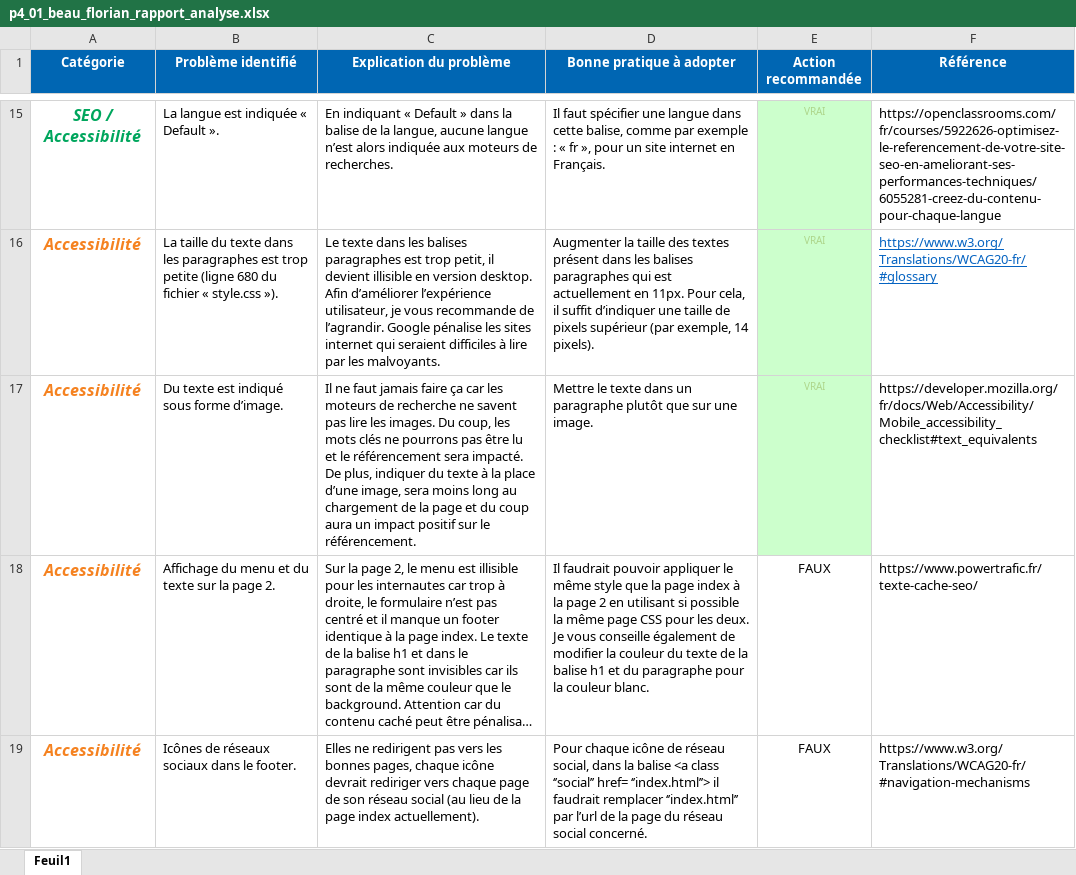
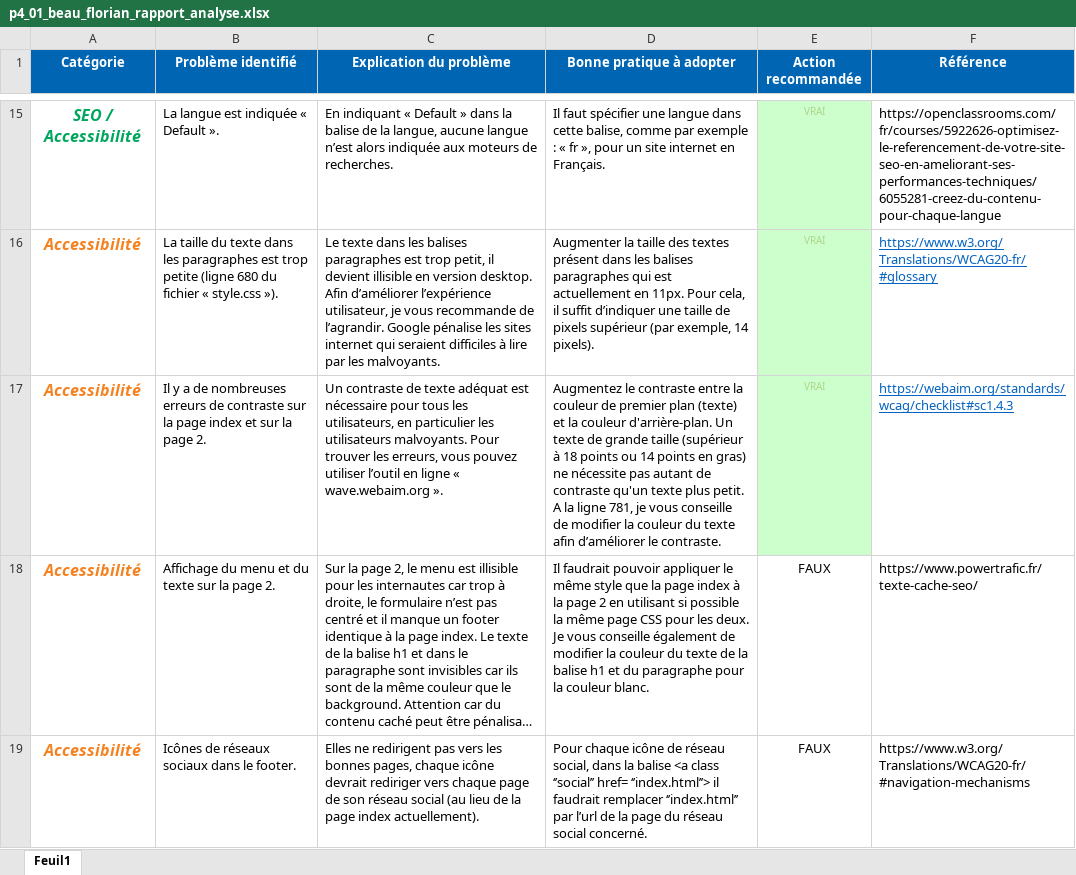
Before and after one commit to FlorianBeau/FlorianBeau_4_18-12-2021, an Excel workbook: p4_01_beau_florian_rapport_analyse.xlsx, sheet Feuil1, drawn as a sheet; only a part is shown, gaps mark what is left out; long unchanged cells end in …; values as stored, in another font and other column widths than the file's, no borders; conditional formats not drawn; the diff covers the shown part only; the diff names each change by its address in the sheet, - before the commit and + after, or states it on an @@ line.

Commit message:
Modifications de contrastes

```diff
--- a/p4_01_beau_florian_rapport_analyse.xlsx (sheet Feuil1)
+++ b/p4_01_beau_florian_rapport_analyse.xlsx (sheet Feuil1)
-B17 (Problème identifié): Du texte est indiqué sous forme d’image.
+B17 (Problème identifié): Il y a de nombreuses erreurs de contraste sur la page index et sur la page 2.
-C17 (Explication du problème): Il ne faut jamais faire ça car les moteurs de recherche ne savent pas lire les images. Du coup, les mots clés ne pourrons pas être lu et le référencement sera impacté. De plus, indiquer du texte à la place d’une image, sera moins long au chargement de la page et du coup aura un impact positif sur le référencement.
+C17 (Explication du problème): Un contraste de texte adéquat est nécessaire pour tous les utilisateurs, en particulier les utilisateurs malvoyants. Pour trouver les erreurs, vous pouvez utiliser l’outil en ligne « wave.webaim.org ».
-D17 (Bonne pratique à adopter): Mettre le texte dans un paragraphe plutôt que sur une image.
+D17 (Bonne pratique à adopter): Augmentez le contraste entre la couleur de premier plan (texte) et la couleur d'arrière-plan. Un texte de grande taille (supérieur à 18 points ou 14 points en gras) ne nécessite pas autant de contraste qu'un texte plus petit. A la ligne 781, je vous conseille de modifier la couleur du texte afin d’améliorer le contraste.
-F17 (Référence): https://developer.mozilla.org/fr/docs/Web/Accessibility/Mobile_accessibility_checklist#text_equivalents
+F17 (Référence): https://webaim.org/standards/wcag/checklist#sc1.4.3
@@ F17 underline: off → on, text colour: black → #0563C1 @@
```
Also changed, not shown: 1 removed row, 4 edited cells and cell formats elsewhere in this sheet, 4 other files.
